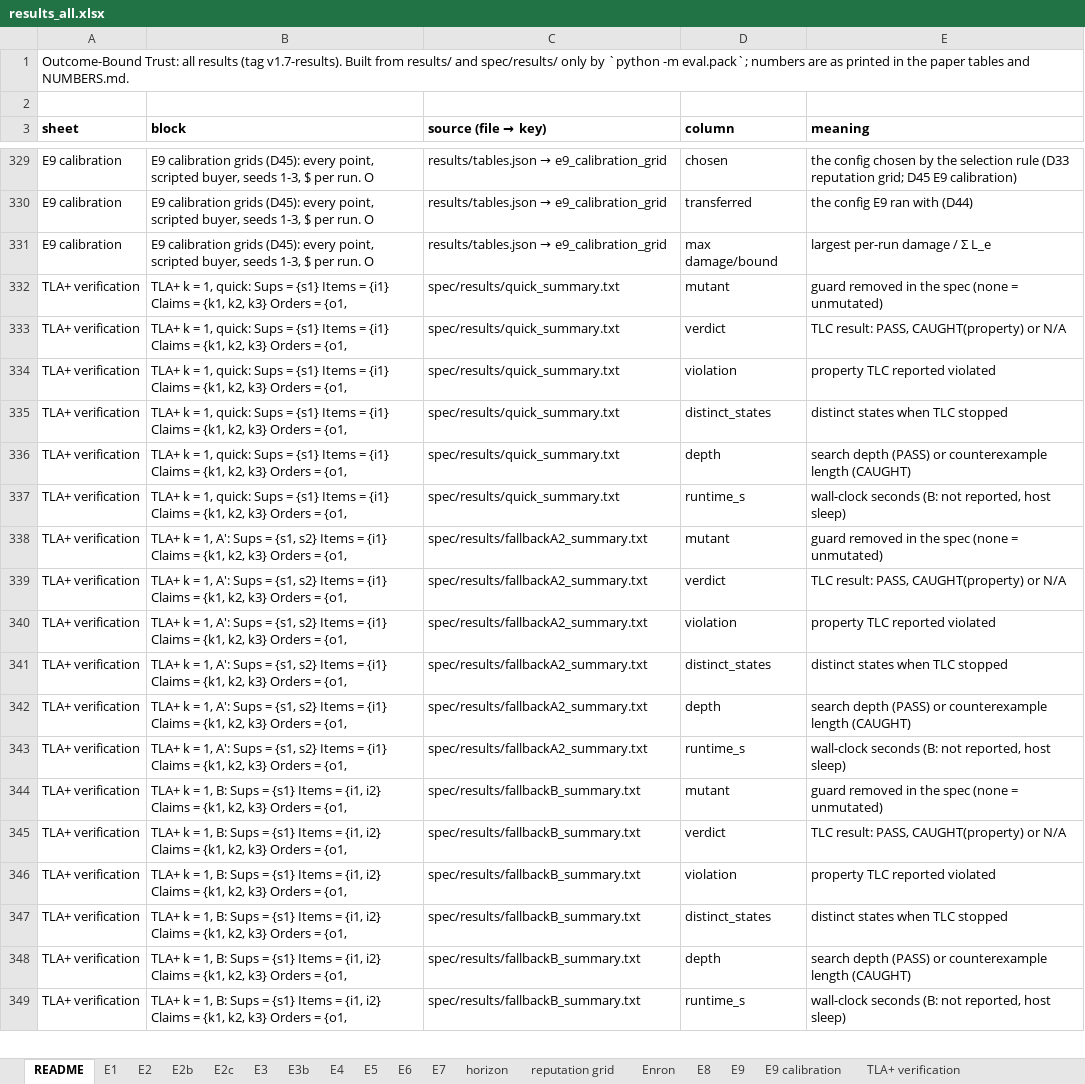
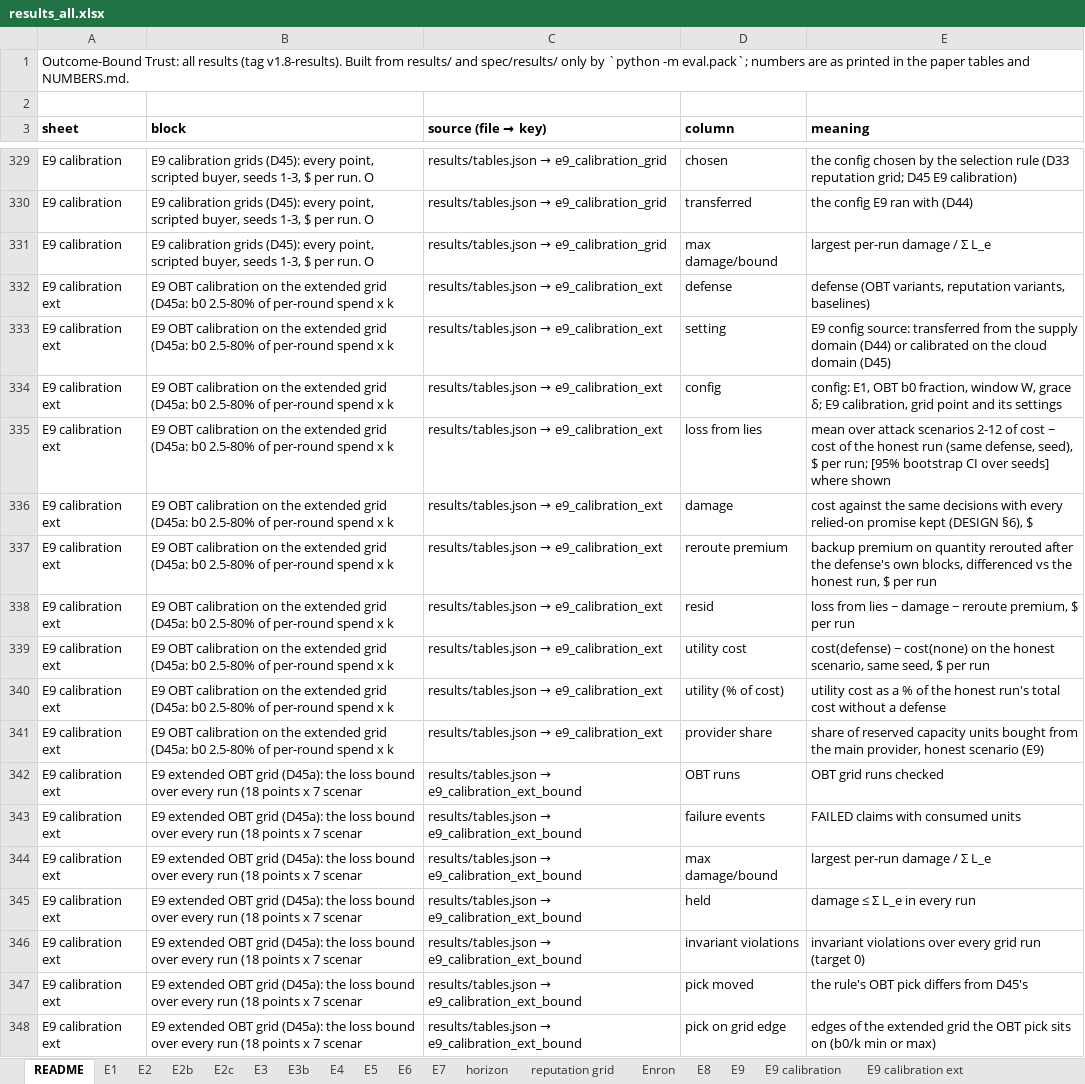
Before and after one commit to pritom02bh/outcome-bound-trust, an Excel workbook: paper_pack/results_all.xlsx, sheet README, drawn as a sheet; only a part is shown, gaps mark what is left out; the shorter side is filled out with more unchanged rows; values as stored, in another font and other column widths than the file's, no borders; the diff covers the shown part only; the diff names each change by its address in the sheet, - before the commit and + after, or states it on an @@ line.

Commit message:
v1.8-results: E9 extended OBT calibration grid (D45a): 18 points, pick unchanged (b0 20%, k 1; on the k = 1 lower limit, not extended further); bound held in all 378 runs; every prior number identical to v1.7-results

```diff
--- a/paper_pack/results_all.xlsx (sheet README)
+++ b/paper_pack/results_all.xlsx (sheet README)
+sheet tab: E9 calibration ext
-A1 (sheet): …results (tag v1.7-results). Built from…
+A1 (sheet): …results (tag v1.8-results). Built from…
+row 332: E9 calibration ext | E9 OBT calibration on the extended grid (D45a: b0 2.5-80% of per-round spend x k | results/tables.json → e9_calibration_ext | defense | defense (OBT variants, reputation variants, baselines)
+row 333: E9 calibration ext | E9 OBT calibration on the extended grid (D45a: b0 2.5-80% of per-round spend x k | results/tables.json → e9_calibration_ext | setting | E9 config source: transferred from the supply domain (D44) or calibrated on the cloud domain (D45)
+row 334: E9 calibration ext | E9 OBT calibration on the extended grid (D45a: b0 2.5-80% of per-round spend x k | results/tables.json → e9_calibration_ext | config | config: E1, OBT b0 fraction, window W, grace δ; E9 calibration, grid point and its settings
+row 335: E9 calibration ext | E9 OBT calibration on the extended grid (D45a: b0 2.5-80% of per-round spend x k | results/tables.json → e9_calibration_ext | loss from lies | mean over attack scenarios 2-12 of cost − cost of the honest run (same defense, seed), $ per run; [95% bootstrap CI over seeds] where shown
+row 336: E9 calibration ext | E9 OBT calibration on the extended grid (D45a: b0 2.5-80% of per-round spend x k | results/tables.json → e9_calibration_ext | damage | cost against the same decisions with every relied-on promise kept (DESIGN §6), $
+row 337: E9 calibration ext | E9 OBT calibration on the extended grid (D45a: b0 2.5-80% of per-round spend x k | results/tables.json → e9_calibration_ext | reroute premium | backup premium on quantity rerouted after the defense's own blocks, differenced vs the honest run, $ per run
+row 338: E9 calibration ext | E9 OBT calibration on the extended grid (D45a: b0 2.5-80% of per-round spend x k | results/tables.json → e9_calibration_ext | resid | loss from lies − damage − reroute premium, $ per run
+row 339: E9 calibration ext | E9 OBT calibration on the extended grid (D45a: b0 2.5-80% of per-round spend x k | results/tables.json → e9_calibration_ext | utility cost | cost(defense) − cost(none) on the honest scenario, same seed, $ per run
+row 340: E9 calibration ext | E9 OBT calibration on the extended grid (D45a: b0 2.5-80% of per-round spend x k | results/tables.json → e9_calibration_ext | utility (% of cost) | utility cost as a % of the honest run's total cost without a defense
+row 341: E9 calibration ext | E9 OBT calibration on the extended grid (D45a: b0 2.5-80% of per-round spend x k | results/tables.json → e9_calibration_ext | provider share | share of reserved capacity units bought from the main provider, honest scenario (E9)
+row 342: E9 calibration ext | E9 extended OBT grid (D45a): the loss bound over every run (18 points x 7 scenar | results/tables.json → e9_calibration_ext_bound | OBT runs | OBT grid runs checked
+row 343: E9 calibration ext | E9 extended OBT grid (D45a): the loss bound over every run (18 points x 7 scenar | results/tables.json → e9_calibration_ext_bound | failure events | FAILED claims with consumed units
+row 344: E9 calibration ext | E9 extended OBT grid (D45a): the loss bound over every run (18 points x 7 scenar | results/tables.json → e9_calibration_ext_bound | max damage/bound | largest per-run damage / Σ L_e
+row 345: E9 calibration ext | E9 extended OBT grid (D45a): the loss bound over every run (18 points x 7 scenar | results/tables.json → e9_calibration_ext_bound | held | damage ≤ Σ L_e in every run
+row 346: E9 calibration ext | E9 extended OBT grid (D45a): the loss bound over every run (18 points x 7 scenar | results/tables.json → e9_calibration_ext_bound | invariant violations | invariant violations over every grid run (target 0)
+row 347: E9 calibration ext | E9 extended OBT grid (D45a): the loss bound over every run (18 points x 7 scenar | results/tables.json → e9_calibration_ext_bound | pick moved | the rule's OBT pick differs from D45's
+row 348: E9 calibration ext | E9 extended OBT grid (D45a): the loss bound over every run (18 points x 7 scenar | results/tables.json → e9_calibration_ext_bound | pick on grid edge | edges of the extended grid the OBT pick sits on (b0/k min or max)
```
Also changed, not shown: 10 added rows elsewhere in this sheet, 27 other files.
